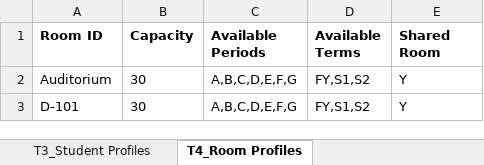
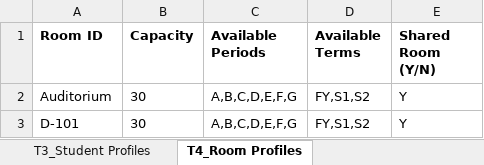
Before and after one commit to jciofalopowerllc-stack/sat-course, an Excel workbook: Engine_Templates_With_Data.xlsx, sheet T4_Room Profiles, drawn as a sheet; only a part is shown; values as stored, in another font and other column widths than the file's, no borders; the diff names each change by its address in the sheet, - before the commit and + after, or states it on an @@ line.

```diff
--- a/Engine_Templates_With_Data.xlsx (sheet T4_Room Profiles)
+++ b/Engine_Templates_With_Data.xlsx (sheet T4_Room Profiles)
-E1: Shared Room
+E1: Shared Room (Y/N)
```
Also changed, not shown: sheet T2_Teacher Profiles, sheet T1_Course Profiles, sheet T3_Student Profiles.
